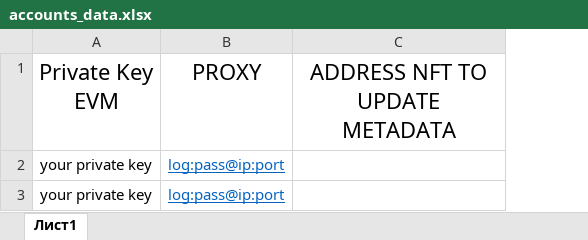
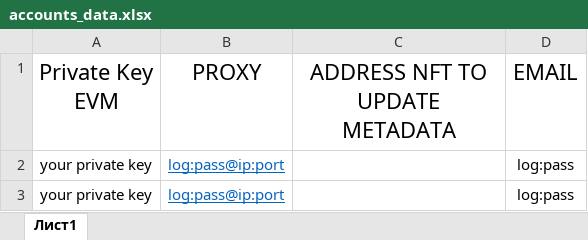
Before and after one commit to Elez-dev/ZoraAIO, an Excel workbook: data/accounts_data.xlsx, sheet Лист1, drawn as a sheet; values as stored, in another font and other column widths than the file's, no borders; the diff names each change by its address in the sheet, - before the commit and + after, or states it on an @@ line.

```diff
--- a/data/accounts_data.xlsx (sheet Лист1)
+++ b/data/accounts_data.xlsx (sheet Лист1)
+column D (EMAIL), rows 2-3: log:pass | log:pass
```
Also changed, not shown: 1 other file.
